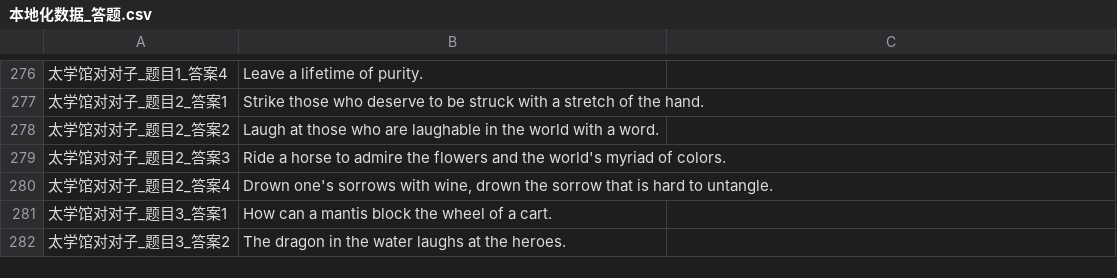
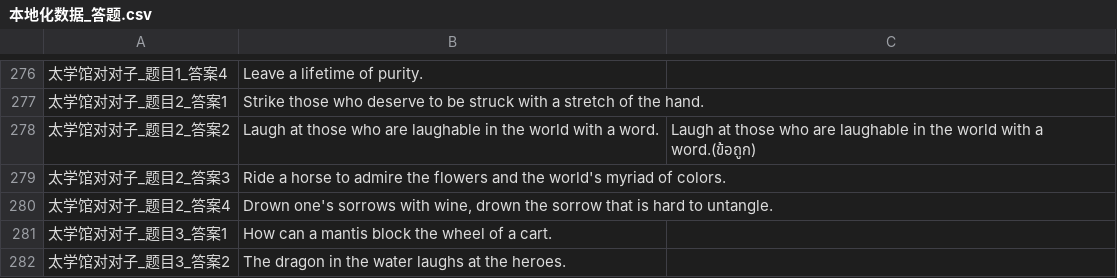
Before and after one commit to 1ookilo/WulinSH-TH, a CSV file: WulinPy/GenerateCSVtoXSLX/csv_input/本地化数据_答题.csv, drawn as a sheet; only a part is shown, gaps mark what is left out.

```diff
--- a/WulinPy/GenerateCSVtoXSLX/csv_input/本地化数据_答题.csv
+++ b/WulinPy/GenerateCSVtoXSLX/csv_input/本地化数据_答题.csv
@@ -277,3 +277,3 @@
 太学馆对对子_题目2_答案1,Strike those who deserve to be struck with a stretch of the hand.
-太学馆对对子_题目2_答案2,Laugh at those who are laughable in the world with a word.
+太学馆对对子_题目2_答案2,Laugh at those who are laughable in the world with a word.,Laugh at those who are laughable in the world with a word.(ข้อถูก)
 太学馆对对子_题目2_答案3,Ride a horse to admire the flowers and the world's myriad of colors.
```
Also changed, not shown: 2 other files.
